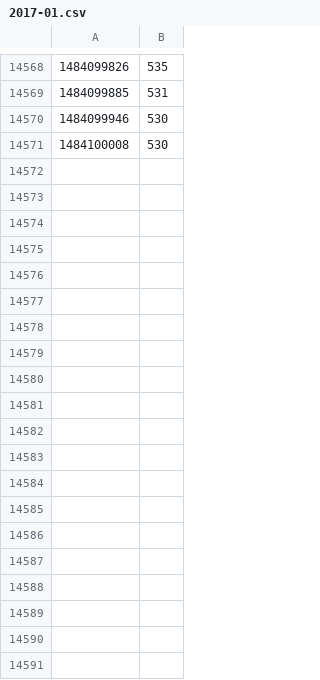
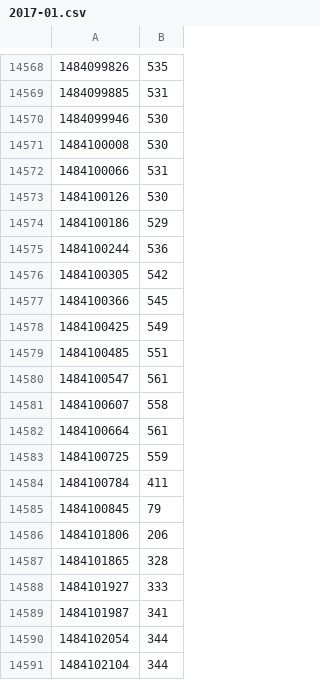
Before and after one commit to rbtvstats/rbtvdata, a CSV file: live/2017-01.csv, drawn as a sheet; only a part is shown, gaps mark what is left out; the diff covers the shown part only.

Commit message:
update live data

```diff
--- a/live/2017-01.csv
+++ b/live/2017-01.csv
@@ -14571 +14571,21 @@
 1484100008,530
+1484100066,531
+1484100126,530
+1484100186,529
+1484100244,536
+1484100305,542
+1484100366,545
+1484100425,549
+1484100485,551
+1484100547,561
+1484100607,558
+1484100664,561
+1484100725,559
+1484100784,411
+1484100845,79
+1484101806,206
+1484101865,328
+1484101927,333
+1484101987,341
+1484102054,344
+1484102104,344
```
Also changed, not shown: 25 added rows elsewhere in this file, 1 other file.
